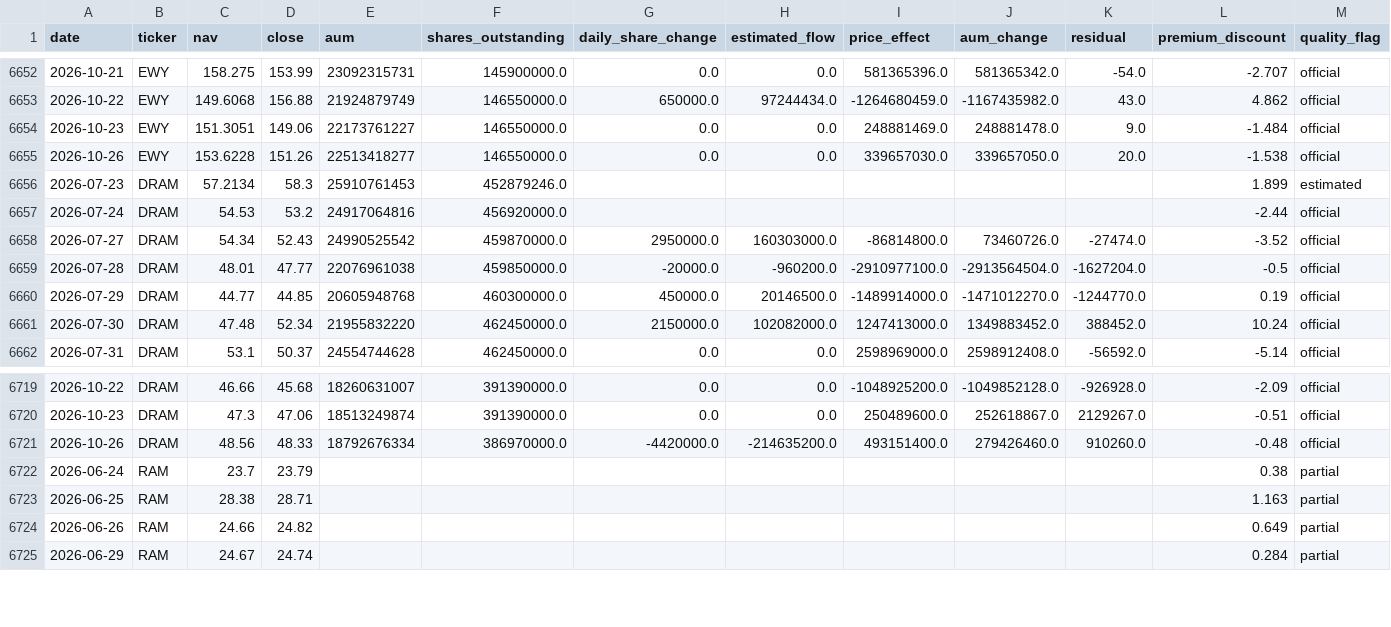
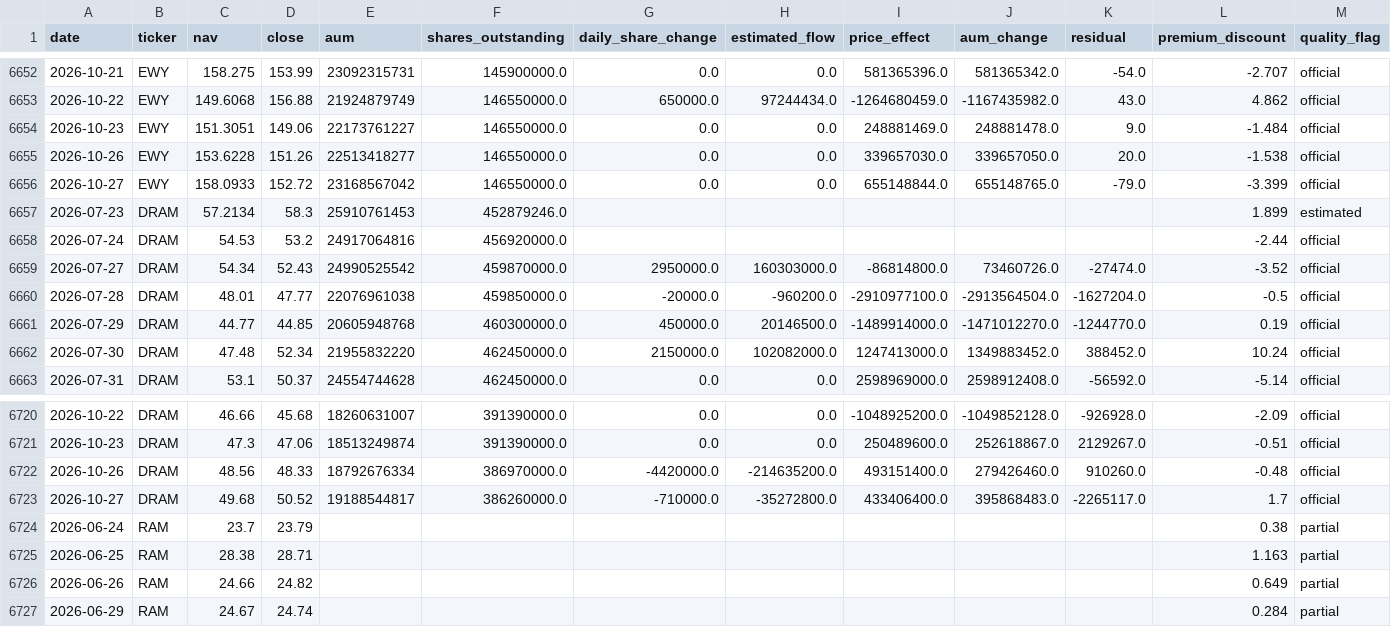
Before and after one commit to winner02-spec/ewy-dram-flow-dashboard-, a CSV file: data/flows.csv, drawn as a sheet; only a part is shown, gaps mark what is left out.

Commit message:
data: 2026-10-28

```diff
--- a/data/flows.csv
+++ b/data/flows.csv
@@ -6655,2 +6655,3 @@ date,ticker,nav,close,aum,shares_outstanding,daily_share_change,estimated_flow,p
 2026-10-26,EWY,153.6228,151.26,22513418277,146550000.0,0.0,0.0,339657030.0,339657050.0,20.0,-1.538,official
+2026-10-27,EWY,158.0933,152.72,23168567042,146550000.0,0.0,0.0,655148844.0,655148765.0,-79.0,-3.399,official
 2026-07-23,DRAM,57.2134,58.3,25910761453,452879246.0,,,,,,1.899,estimated
@@ -6721,2 +6722,3 @@ date,ticker,nav,close,aum,shares_outstanding,daily_share_change,estimated_flow,p
 2026-10-26,DRAM,48.56,48.33,18792676334,386970000.0,-4420000.0,-214635200.0,493151400.0,279426460.0,910260.0,-0.48,official
+2026-10-27,DRAM,49.68,50.52,19188544817,386260000.0,-710000.0,-35272800.0,433406400.0,395868483.0,-2265117.0,1.7,official
 2026-06-24,RAM,23.7,23.79,,,,,,,,0.38,partial
```
Also changed, not shown: 2 other files.
